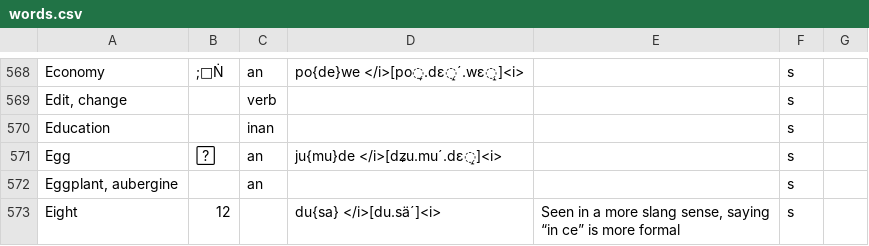
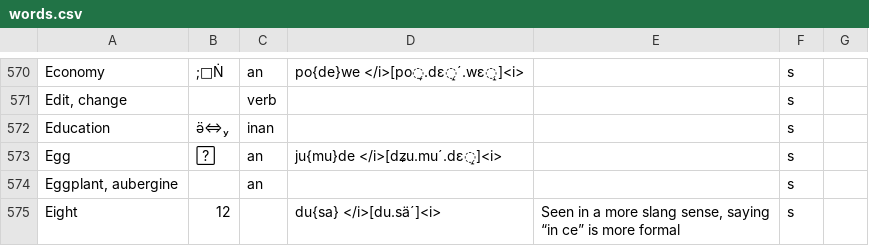
Before and after one commit to goatgiirl-xcx/balls.skin, a CSV file: m/charli/portfolio/baphian/dictionary/words.csv, drawn as a sheet; only a part is shown, gaps mark what is left out; the diff covers the shown part only.

Commit message:
Update words.csv

```diff
--- a/m/charli/portfolio/baphian/dictionary/words.csv
+++ b/m/charli/portfolio/baphian/dictionary/words.csv
@@ -569,3 +571,3 @@ Economy;;an;po{de}we </i>[po̞.dɛ̝´.wɛ̝]<i>;;s
 Edit, change;;verb;;;s
-Education;;inan;;;s
+Education;;inan;;;s
 Egg;;an;ju{mu}de </i>[dʑu.mu´.dɛ̝]<i>;;s
```
Also changed, not shown: 4 added rows and 28 edited cells elsewhere in this file.
